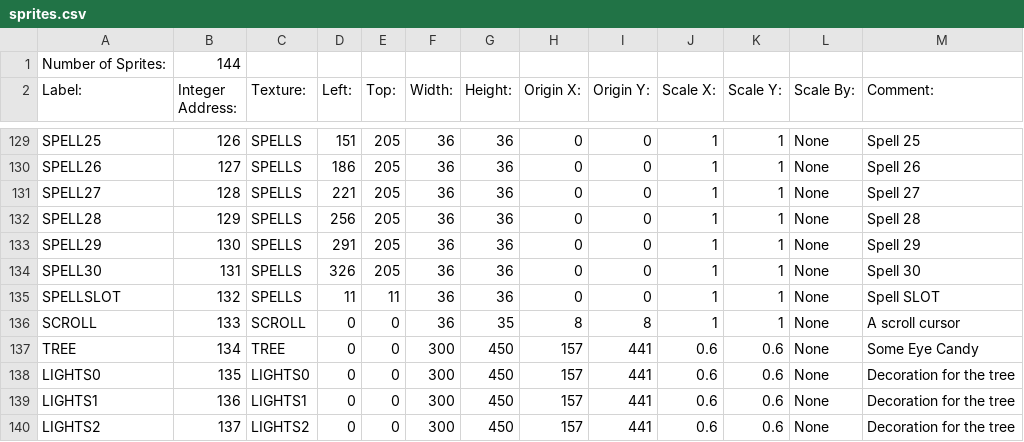
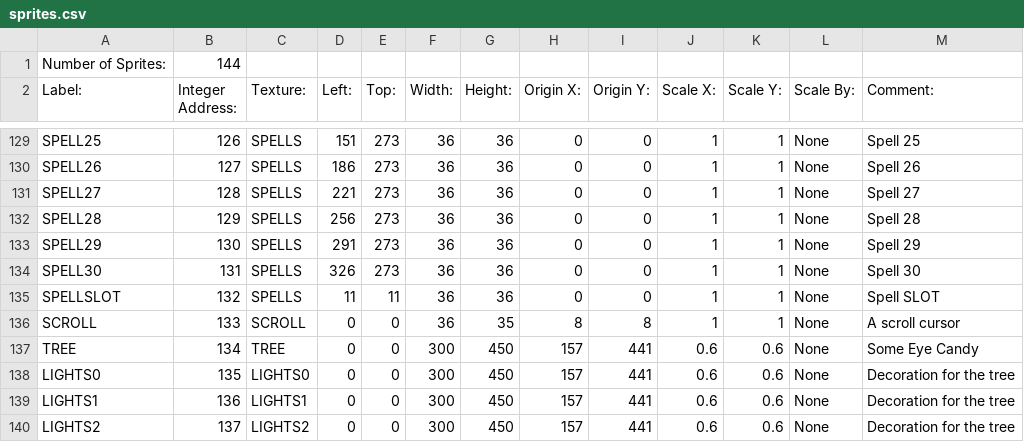
Before and after one commit to BostonBrooks/Spaghetti_Graveyard_Zero, a CSV file: games/game0/maps/map0/graphics/sprites.csv, drawn as a sheet; only a part is shown, gaps mark what is left out; the diff covers the shown part only; the diff names each change by its address in the sheet, - before the commit and + after, or states it on an @@ line.

```diff
--- a/games/game0/maps/map0/graphics/sprites.csv
+++ b/games/game0/maps/map0/graphics/sprites.csv
-E129:E134 (Top:): 205
+E129:E134 (Top:): 273
```
Also changed, not shown: 26 edited cells elsewhere in this file, 2 other files.
